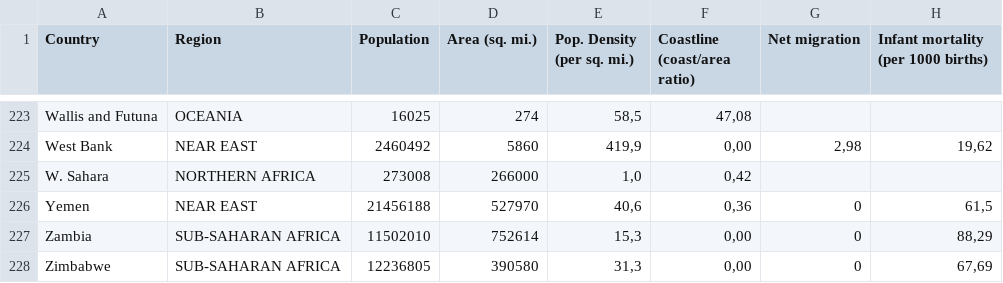
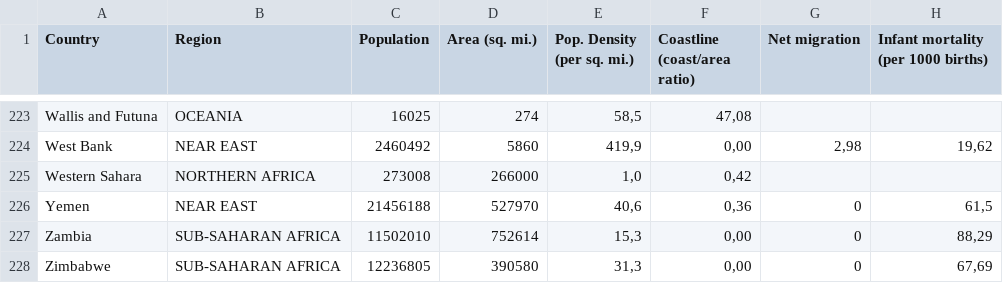
Before and after one commit to jfan0010/DataVizGNI, a CSV file: data/countries.csv, drawn as a sheet; only a part is shown, gaps mark what is left out; the diff names each change by its address in the sheet, - before the commit and + after, or states it on an @@ line.

Commit message:
Revert "adjust country name"
This reverts commit 1621cb72123411a1fa0600a9db4dc62e471ef352.

```diff
--- a/data/countries.csv
+++ b/data/countries.csv
-A225 (Country): W. Sahara
+A225 (Country): Western Sahara
```
Also changed, not shown: 1 other file.
